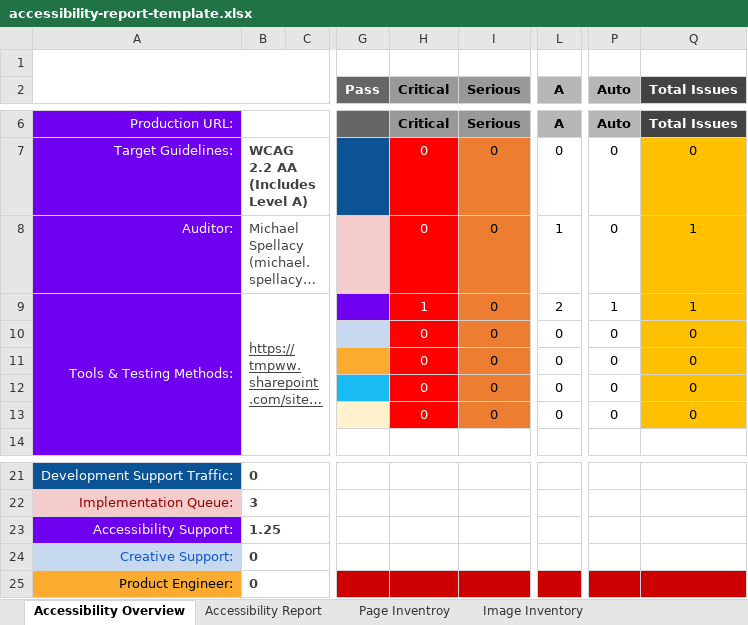
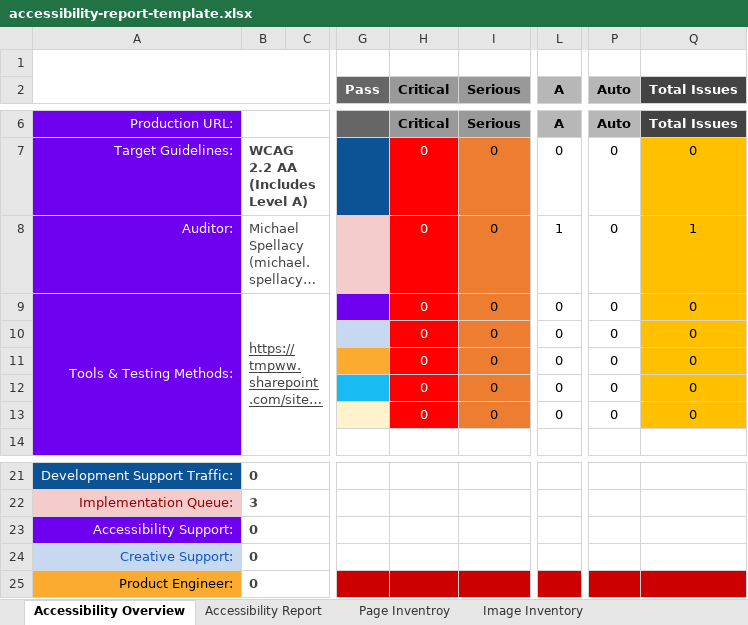
Before and after one commit to CarlasHub/accessibility-audit-plugin, an Excel workbook: assets/accessibility-report-template.xlsx, sheet Accessibility Overview, drawn as a sheet; only a part is shown, gaps mark what is left out; long unchanged cells end in …; values as stored, in another font and other column widths than the file's, no borders; charts and pictures and conditional formats not drawn; the diff names each change by its address in the sheet, - before the commit and + after, or states it on an @@ line.

Commit message:
Preserve canonical accessibility workbook template

```diff
--- a/assets/accessibility-report-template.xlsx (sheet Accessibility Overview)
+++ b/assets/accessibility-report-template.xlsx (sheet Accessibility Overview)
-H9 (Critical): 1
+H9 (Critical): 0
-L9 (A): 2
+L9 (A): 0
-P9 (Auto): 1
+P9 (Auto): 0
-Q9 (Total Issues): 1
+Q9 (Total Issues): 0
-B23: 1.25
+B23: 0
```
Also changed, not shown: sheet Accessibility Report, 39 other files.
